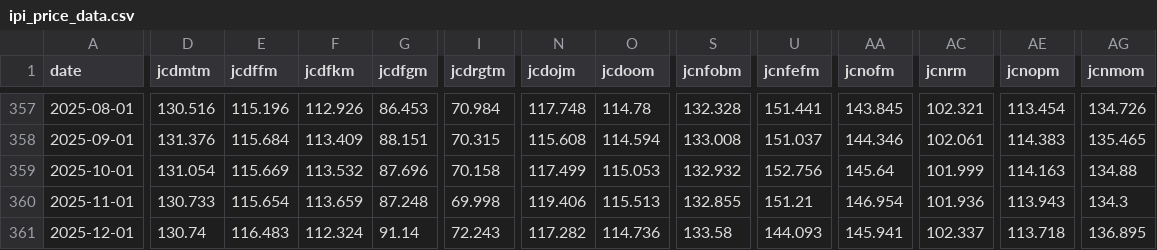
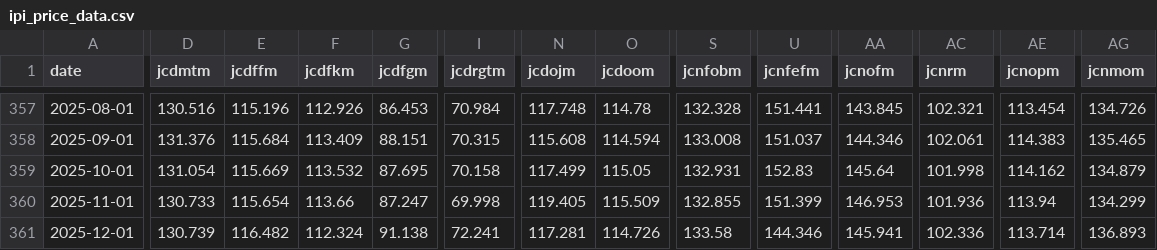
Before and after one commit to Budget-Lab-Yale/tariff-impact-tracker, a CSV file: output/ipi_price_data.csv, drawn as a sheet; only a part is shown, gaps mark what is left out; the diff covers the shown part only; the diff names each change by its address in the sheet, - before the commit and + after, or states it on an @@ line.

```diff
--- a/output/ipi_price_data.csv
+++ b/output/ipi_price_data.csv
-G359 (jcdfgm): 87.696
+G359 (jcdfgm): 87.695
-O359 (jcdoom): 115.053
+O359 (jcdoom): 115.05
-S359 (jcnfobm): 132.932
+S359 (jcnfobm): 132.931
-U359 (jcnfefm): 152.756
+U359 (jcnfefm): 152.83
-AC359 (jcnrm): 101.999
+AC359 (jcnrm): 101.998
-AE359 (jcnopm): 114.163
+AE359 (jcnopm): 114.162
-AG359 (jcnmom): 134.88
+AG359 (jcnmom): 134.879
-F360 (jcdfkm): 113.659
+F360 (jcdfkm): 113.66
-G360 (jcdfgm): 87.248
+G360 (jcdfgm): 87.247
-N360 (jcdojm): 119.406
+N360 (jcdojm): 119.405
-O360 (jcdoom): 115.513
+O360 (jcdoom): 115.509
-U360 (jcnfefm): 151.21
+U360 (jcnfefm): 151.399
-AA360 (jcnofm): 146.954
+AA360 (jcnofm): 146.953
-AE360 (jcnopm): 113.943
+AE360 (jcnopm): 113.94
-AG360 (jcnmom): 134.3
+AG360 (jcnmom): 134.299
-D361 (jcdmtm): 130.74
+D361 (jcdmtm): 130.739
-E361 (jcdffm): 116.483
+E361 (jcdffm): 116.482
-G361 (jcdfgm): 91.14
+G361 (jcdfgm): 91.138
-I361 (jcdrgtm): 72.243
+I361 (jcdrgtm): 72.241
-N361 (jcdojm): 117.282
+N361 (jcdojm): 117.281
-O361 (jcdoom): 114.736
+O361 (jcdoom): 114.726
-U361 (jcnfefm): 144.093
+U361 (jcnfefm): 144.346
-AC361 (jcnrm): 102.337
+AC361 (jcnrm): 102.336
-AE361 (jcnopm): 113.718
+AE361 (jcnopm): 113.714
-AG361 (jcnmom): 136.895
+AG361 (jcnmom): 136.893
```
Also changed, not shown: 2 added rows and 30 edited cells elsewhere in this file, output/e_jt_employment_index.csv, output/employment_index_I_t_manufacturing.csv, 23 other files.
